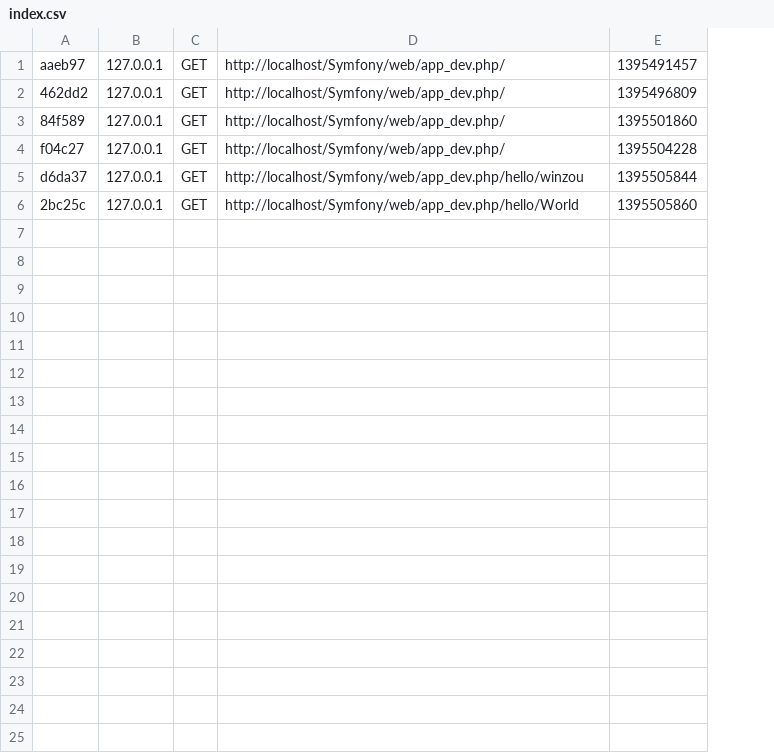
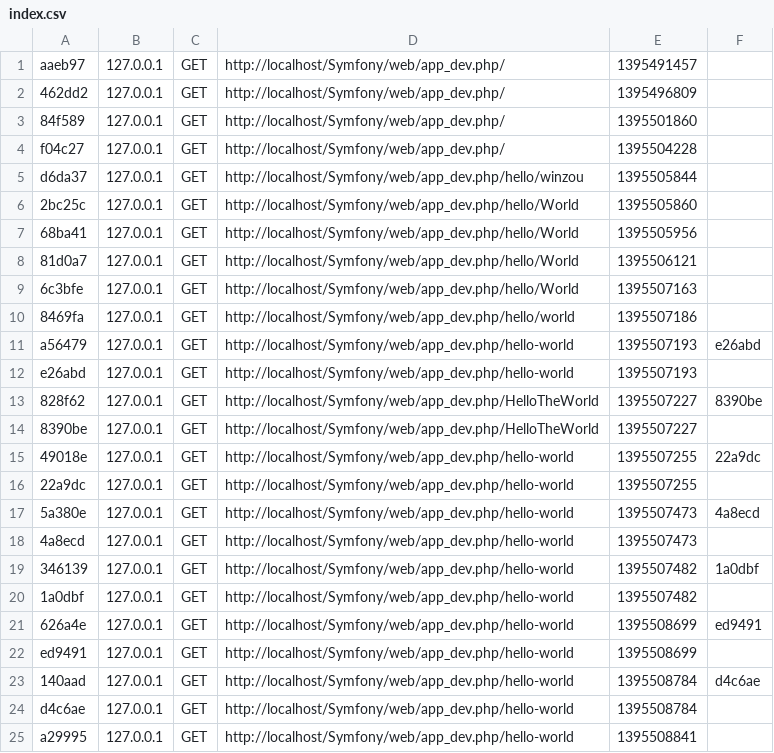
Before and after one commit to VictorBac/site1, a CSV file: app/cache/dev/profiler/index.csv, drawn as a sheet; the diff names each change by its address in the sheet, - before the commit and + after, or states it on an @@ line.

```diff
--- a/app/cache/dev/profiler/index.csv
+++ b/app/cache/dev/profiler/index.csv
+column F, empty
+row 7: 68ba41 | 127.0.0.1 | GET | http://localhost/Symfony/web/app_dev.php/hello/World | 1395505956
+row 8: 81d0a7 | 127.0.0.1 | GET | http://localhost/Symfony/web/app_dev.php/hello/World | 1395506121
+row 9: 6c3bfe | 127.0.0.1 | GET | http://localhost/Symfony/web/app_dev.php/hello/World | 1395507163
+row 10: 8469fa | 127.0.0.1 | GET | http://localhost/Symfony/web/app_dev.php/hello/world | 1395507186
+row 11: a56479 | 127.0.0.1 | GET | http://localhost/Symfony/web/app_dev.php/hello-world | 1395507193 | e26abd
+row 12: e26abd | 127.0.0.1 | GET | http://localhost/Symfony/web/app_dev.php/hello-world | 1395507193
+row 13: 828f62 | 127.0.0.1 | GET | http://localhost/Symfony/web/app_dev.php/HelloTheWorld | 1395507227 | 8390be
+row 14: 8390be | 127.0.0.1 | GET | http://localhost/Symfony/web/app_dev.php/HelloTheWorld | 1395507227
+row 15: 49018e | 127.0.0.1 | GET | http://localhost/Symfony/web/app_dev.php/hello-world | 1395507255 | 22a9dc
+row 16: 22a9dc | 127.0.0.1 | GET | http://localhost/Symfony/web/app_dev.php/hello-world | 1395507255
+row 17: 5a380e | 127.0.0.1 | GET | http://localhost/Symfony/web/app_dev.php/hello-world | 1395507473 | 4a8ecd
+row 18: 4a8ecd | 127.0.0.1 | GET | http://localhost/Symfony/web/app_dev.php/hello-world | 1395507473
+row 19: 346139 | 127.0.0.1 | GET | http://localhost/Symfony/web/app_dev.php/hello-world | 1395507482 | 1a0dbf
+row 20: 1a0dbf | 127.0.0.1 | GET | http://localhost/Symfony/web/app_dev.php/hello-world | 1395507482
+row 21: 626a4e | 127.0.0.1 | GET | http://localhost/Symfony/web/app_dev.php/hello-world | 1395508699 | ed9491
+row 22: ed9491 | 127.0.0.1 | GET | http://localhost/Symfony/web/app_dev.php/hello-world | 1395508699
+row 23: 140aad | 127.0.0.1 | GET | http://localhost/Symfony/web/app_dev.php/hello-world | 1395508784 | d4c6ae
+row 24: d4c6ae | 127.0.0.1 | GET | http://localhost/Symfony/web/app_dev.php/hello-world | 1395508784
+row 25: a29995 | 127.0.0.1 | GET | http://localhost/Symfony/web/app_dev.php/hello-world | 1395508841
```
Also changed, not shown: 7 other files.
